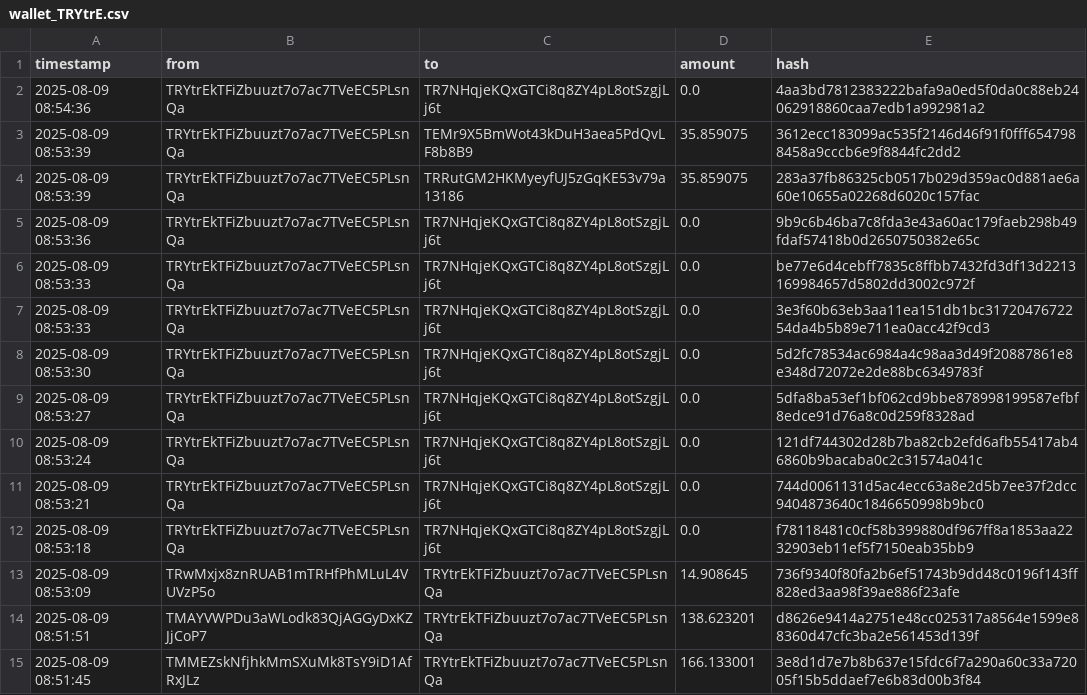
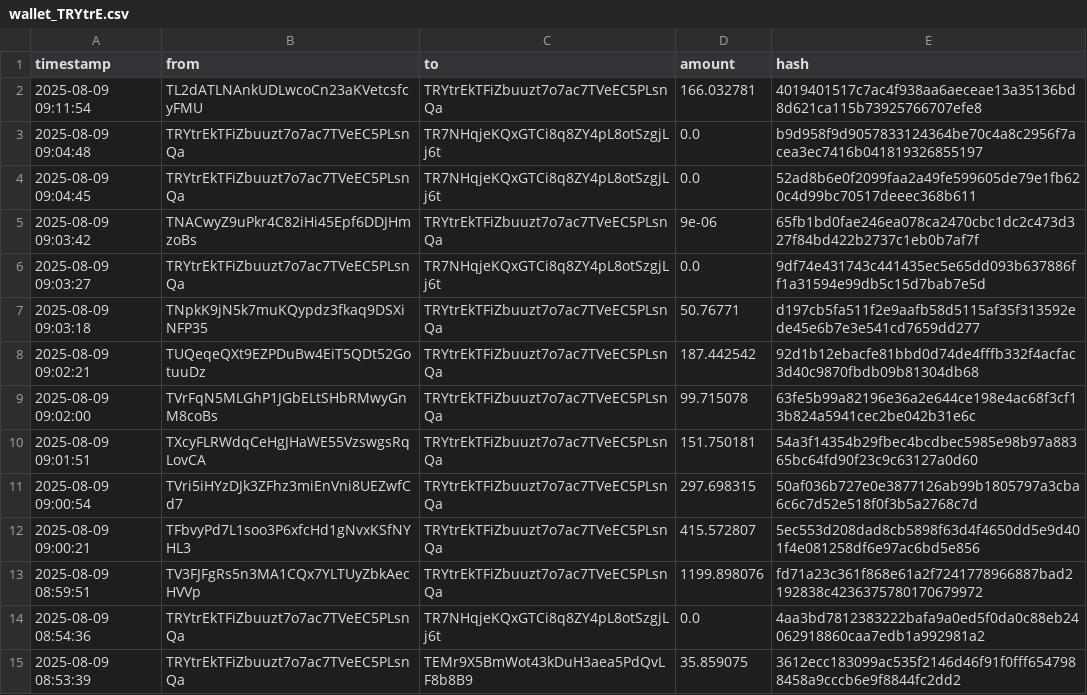
Before and after one commit to Lexsuss/tron-wallet-monitor, a CSV file: data/wallet_TRYtrE.csv, drawn as a sheet; only a part is shown; the shorter side is filled out with more unchanged rows; the diff names each change by its address in the sheet, - before the commit and + after, or states it on an @@ line.

```diff
--- a/data/wallet_TRYtrE.csv
+++ b/data/wallet_TRYtrE.csv
+row 2: 2025-08-09 09:11:54 | TL2dATLNAnkUDLwcoCn23aKVetcsfcyFMU | TRYtrEkTFiZbuuzt7o7ac7TVeEC5PLsnQa | 166.032781 | 4019401517c7ac4f938aa6aeceae13a35136bd8d621ca115b73925766707efe8
+row 3: 2025-08-09 09:04:48 | TRYtrEkTFiZbuuzt7o7ac7TVeEC5PLsnQa | TR7NHqjeKQxGTCi8q8ZY4pL8otSzgjLj6t | 0.0 | b9d958f9d9057833124364be70c4a8c2956f7acea3ec7416b041819326855197
+row 4: 2025-08-09 09:04:45 | TRYtrEkTFiZbuuzt7o7ac7TVeEC5PLsnQa | TR7NHqjeKQxGTCi8q8ZY4pL8otSzgjLj6t | 0.0 | 52ad8b6e0f2099faa2a49fe599605de79e1fb620c4d99bc70517deeec368b611
+row 5: 2025-08-09 09:03:42 | TNACwyZ9uPkr4C82iHi45Epf6DDJHmzoBs | TRYtrEkTFiZbuuzt7o7ac7TVeEC5PLsnQa | 9e-06 | 65fb1bd0fae246ea078ca2470cbc1dc2c473d327f84bd422b2737c1eb0b7af7f
+row 6: 2025-08-09 09:03:27 | TRYtrEkTFiZbuuzt7o7ac7TVeEC5PLsnQa | TR7NHqjeKQxGTCi8q8ZY4pL8otSzgjLj6t | 0.0 | 9df74e431743c441435ec5e65dd093b637886ff1a31594e99db5c15d7bab7e5d
+row 7: 2025-08-09 09:03:18 | TNpkK9jN5k7muKQypdz3fkaq9DSXiNFP35 | TRYtrEkTFiZbuuzt7o7ac7TVeEC5PLsnQa | 50.76771 | d197cb5fa511f2e9aafb58d5115af35f313592ede45e6b7e3e541cd7659dd277
+row 8: 2025-08-09 09:02:21 | TUQeqeQXt9EZPDuBw4EiT5QDt52GotuuDz | TRYtrEkTFiZbuuzt7o7ac7TVeEC5PLsnQa | 187.442542 | 92d1b12ebacfe81bbd0d74de4fffb332f4acfac3d40c9870fbdb09b81304db68
+row 9: 2025-08-09 09:02:00 | TVrFqN5MLGhP1JGbELtSHbRMwyGnM8coBs | TRYtrEkTFiZbuuzt7o7ac7TVeEC5PLsnQa | 99.715078 | 63fe5b99a82196e36a2e644ce198e4ac68f3cf13b824a5941cec2be042b31e6c
+row 10: 2025-08-09 09:01:51 | TXcyFLRWdqCeHgJHaWE55VzswgsRqLovCA | TRYtrEkTFiZbuuzt7o7ac7TVeEC5PLsnQa | 151.750181 | 54a3f14354b29fbec4bcdbec5985e98b97a88365bc64fd90f23c9c63127a0d60
+row 11: 2025-08-09 09:00:54 | TVri5iHYzDJk3ZFhz3miEnVni8UEZwfCd7 | TRYtrEkTFiZbuuzt7o7ac7TVeEC5PLsnQa | 297.698315 | 50af036b727e0e3877126ab99b1805797a3cba6c6c7d52e518f0f3b5a2768c7d
+row 12: 2025-08-09 09:00:21 | TFbvyPd7L1soo3P6xfcHd1gNvxKSfNYHL3 | TRYtrEkTFiZbuuzt7o7ac7TVeEC5PLsnQa | 415.572807 | 5ec553d208dad8cb5898f63d4f4650dd5e9d401f4e081258df6e97ac6bd5e856
+row 13: 2025-08-09 08:59:51 | TV3FJFgRs5n3MA1CQx7YLTUyZbkAecHVVp | TRYtrEkTFiZbuuzt7o7ac7TVeEC5PLsnQa | 1199.898076 | fd71a23c361f868e61a2f7241778966887bad2192838c4236375780170679972
```
